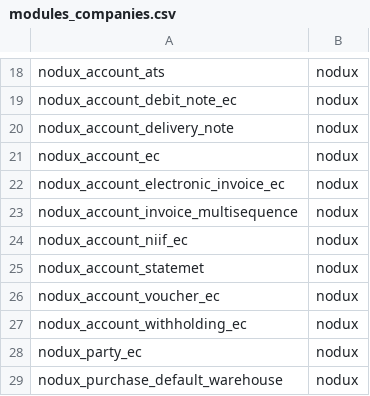
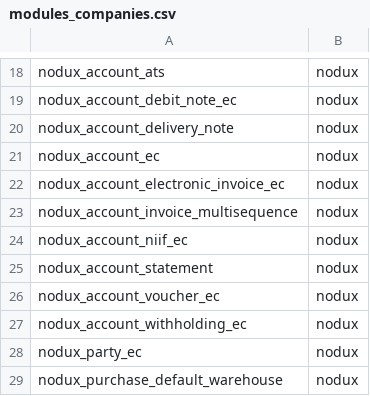
Before and after one commit to fabyc/ndx_nodux_install, a CSV file: modules_companies.csv, drawn as a sheet; only a part is shown, gaps mark what is left out.

Commit message:
Fix name of nodux_account_statement module

```diff
--- a/modules_companies.csv
+++ b/modules_companies.csv
@@ -24,3 +24,3 @@ nodux_account_invoice_multisequence,nodux
 nodux_account_niif_ec,nodux
-nodux_account_statemet,nodux
+nodux_account_statement,nodux
 nodux_account_voucher_ec,nodux
```
Also changed, not shown: modules_pymes.csv, modules_pymes_electronic_invoice.csv.
